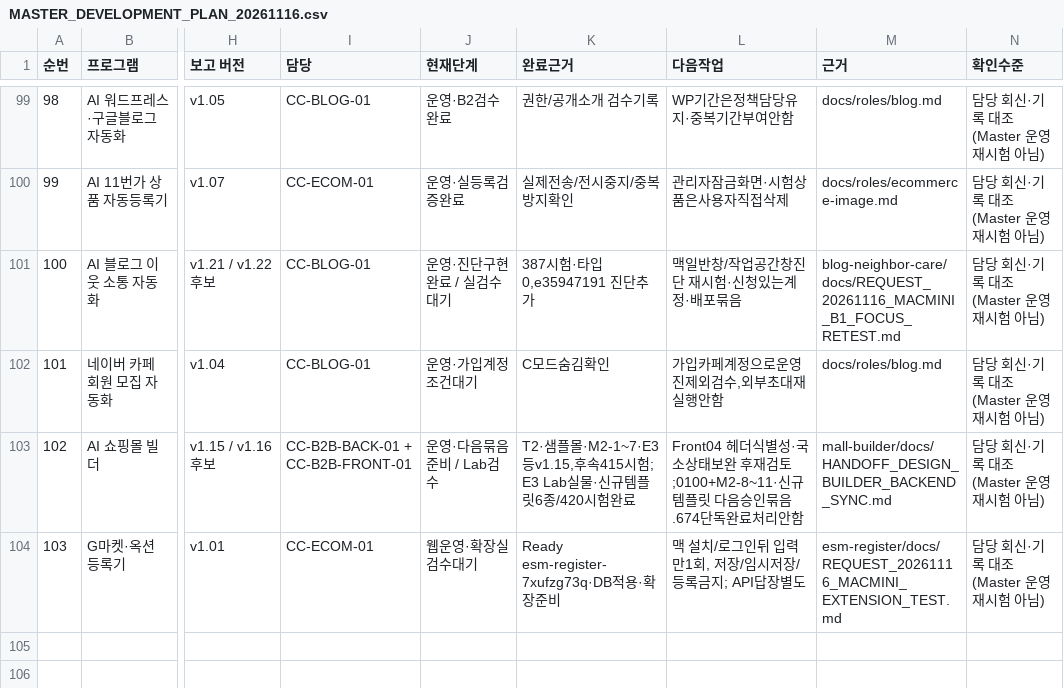
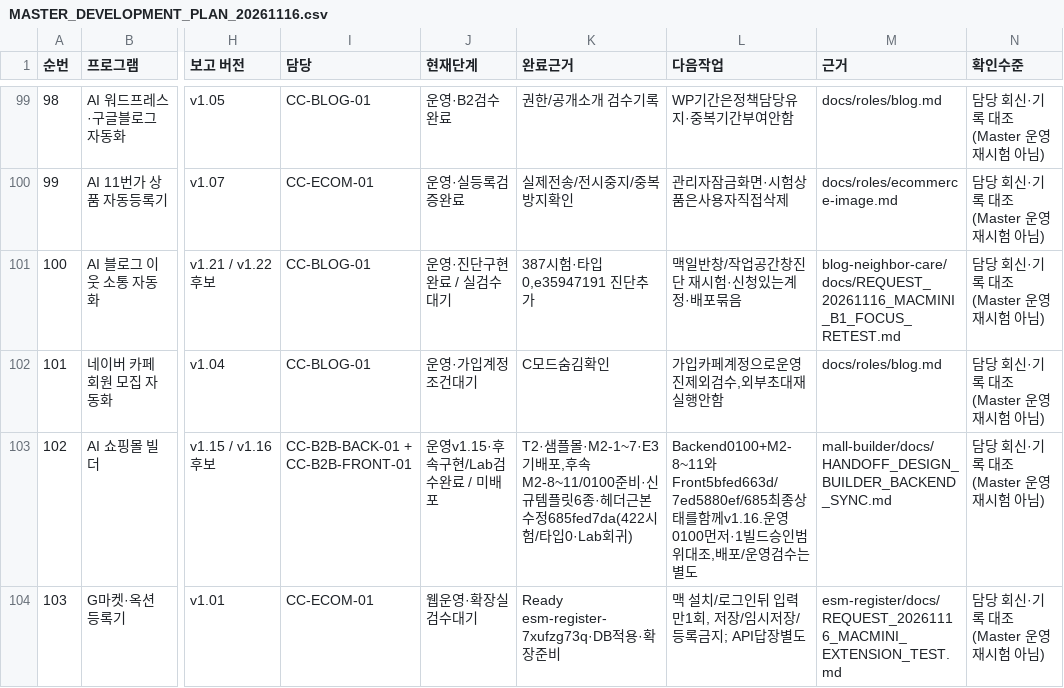
Before and after one commit to BUYLIFEMALL/aimaster, a CSV file: docs/MASTER_DEVELOPMENT_PLAN_20261116.csv, drawn as a sheet; only a part is shown, gaps mark what is left out; the diff names each change by its address in the sheet, - before the commit and + after, or states it on an @@ line.

Commit message:
docs(ai-team): accept Front lifecycle fix and update joint release candidate AIMaster-Session: codex-win-20261116-auto-team

```diff
--- a/docs/MASTER_DEVELOPMENT_PLAN_20261116.csv
+++ b/docs/MASTER_DEVELOPMENT_PLAN_20261116.csv
-J103 (현재단계): 운영·다음묶음준비 / Lab검수
+J103 (현재단계): 운영v1.15·후속구현/Lab검수완료 / 미배포
-K103 (완료근거): …샘플몰·M2-1~7·E3등v1.15,후속415시험; E3 Lab실물·신규템플릿6종/420시험완료
+K103 (완료근거): …샘플몰·M2-1~7·E3기배포,후속M2-8~11/0100준비·신규템플릿6종·헤더근본수정685fed7da(422시험/타입0·Lab회귀)
-L103 (다음작업): Front04 헤더식별성·국소상태보완 후재검토;0100+M2-8~11·신규템플릿 다음승인묶음.674단독완료처리안함
+L103 (다음작업): Backend0100+M2-8~11와Front5bfed663d/7ed5880ef/685최종상태를함께v1.16.운영0100먼저·1빌드승인범위대조,배포/운영검수는별도
```
Also changed, not shown: 6 other files.
